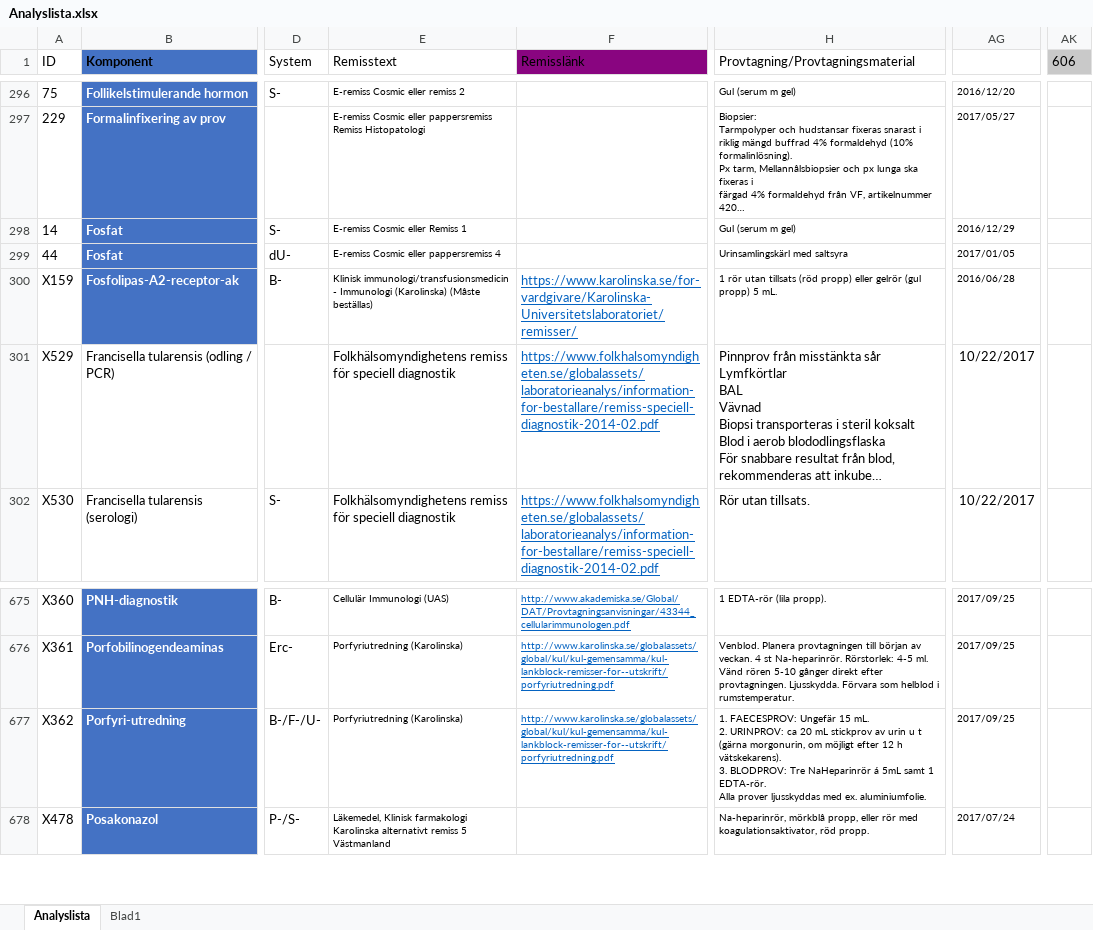
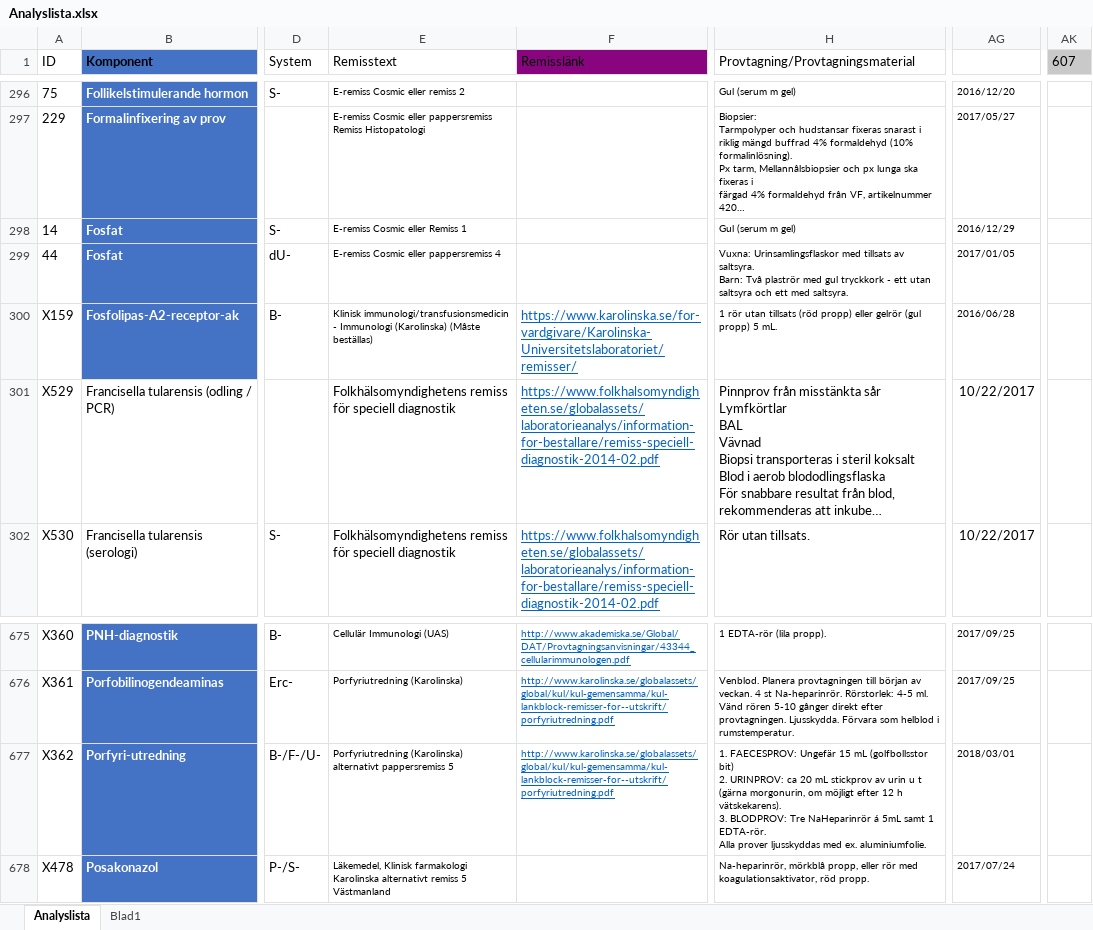
Before and after one commit to LabVastmanland/methodlist, an Excel workbook: data/Analyslista.xlsx, sheet Analyslista, drawn as a sheet; only a part is shown, gaps mark what is left out; long unchanged cells end in …; values as stored, in another font and other column widths than the file's, no borders; conditional formats and table styles not drawn; ↵ is a line break in a cell; the diff covers the shown part only; the diff names each change by its address in the sheet, - before the commit and + after, or states it on an @@ line.

```diff
--- a/data/Analyslista.xlsx (sheet Analyslista)
+++ b/data/Analyslista.xlsx (sheet Analyslista)
-AK1: 606
+AK1: 607
-H299 (Provtagning/Provtagningsmaterial): Urinsamlingskärl med saltsyra
+H299 (Provtagning/Provtagningsmaterial): Vuxna: Urinsamlingsflaskor med tillsats av saltsyra. ↵ Barn: Två plaströr med gul tryckkork - ett utan saltsyra och ett med saltsyra.
-E677 (Remisstext): Porfyriutredning (Karolinska)
+E677 (Remisstext): Porfyriutredning (Karolinska) alternativt pappersremiss 5
-H677 (Provtagning/Provtagningsmaterial): …Ungefär 15 mL. ↵ 2. URINPROV:…
+H677 (Provtagning/Provtagningsmaterial): …Ungefär 15 mL (golfbollsstor bit) ↵ 2. URINPROV:…
-AG677 (Uppdaterad): 2017/09/25
+AG677 (Uppdaterad): 2018/03/01
```
Also changed, not shown: 1 added row and 17 edited cells elsewhere in this sheet.
